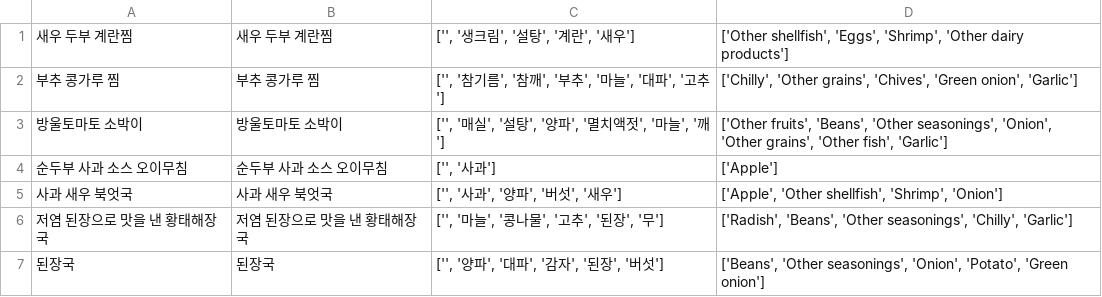
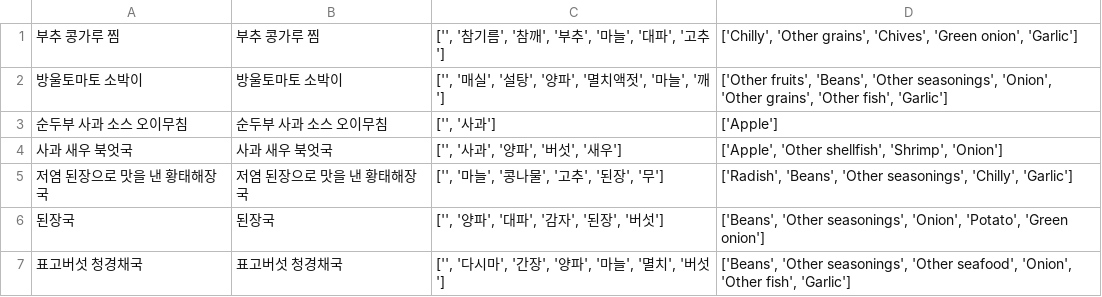
Before and after one commit to Capstone-2024-1/AI, a CSV file: Data_Cleaning/foodsafetykorea/Tagged_Ingredients.csv, drawn as a sheet; only a part is shown; the shorter side is filled out with more unchanged rows; the diff names each change by its address in the sheet, - before the commit and + after, or states it on an @@ line.

```diff
--- a/Data_Cleaning/foodsafetykorea/Tagged_Ingredients.csv
+++ b/Data_Cleaning/foodsafetykorea/Tagged_Ingredients.csv
-row 1: 새우 두부 계란찜 | 새우 두부 계란찜 | ['', '생크림', '설탕', '계란', '새우'] | ['Other shellfish', 'Eggs', 'Shrimp', 'Other dairy products']
```
Also changed, not shown: 3 other files.
